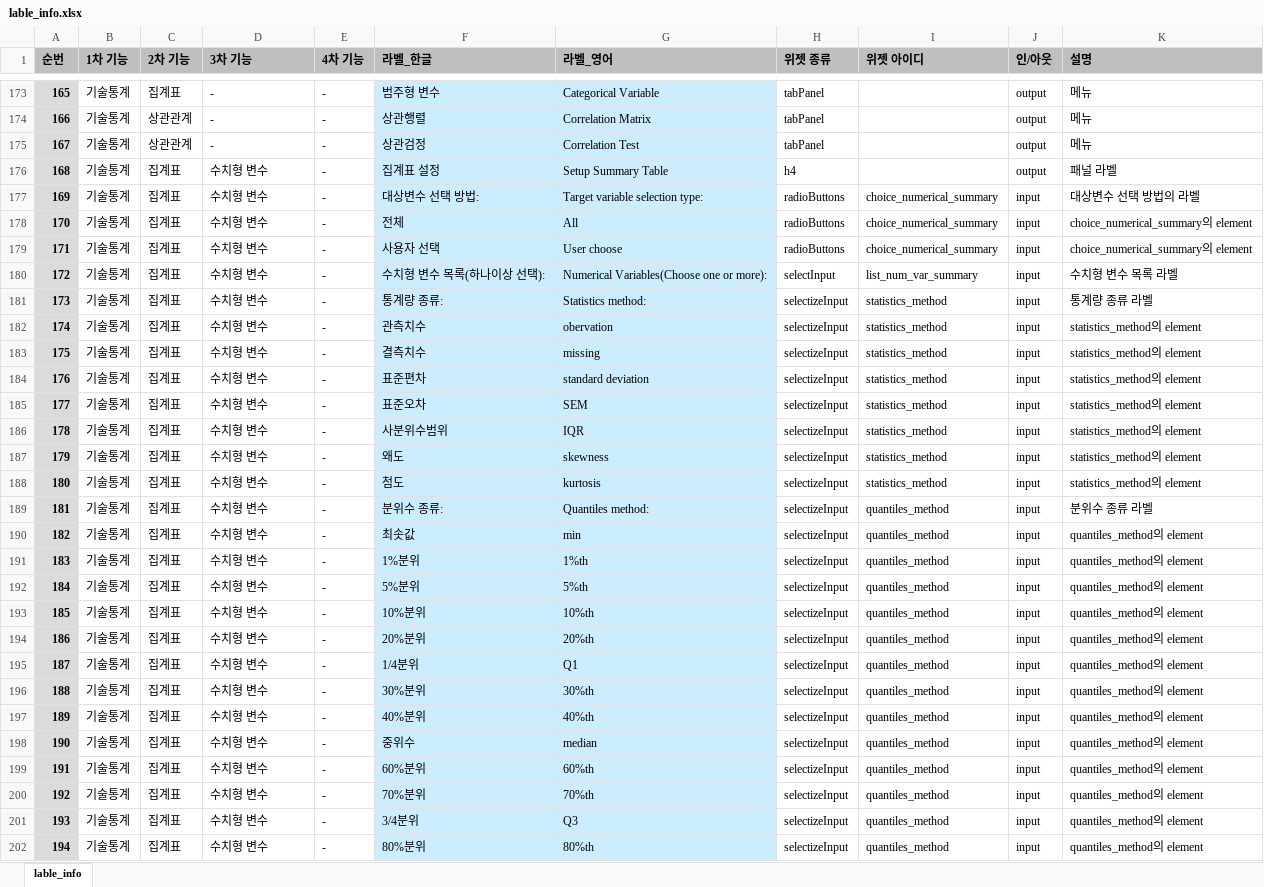
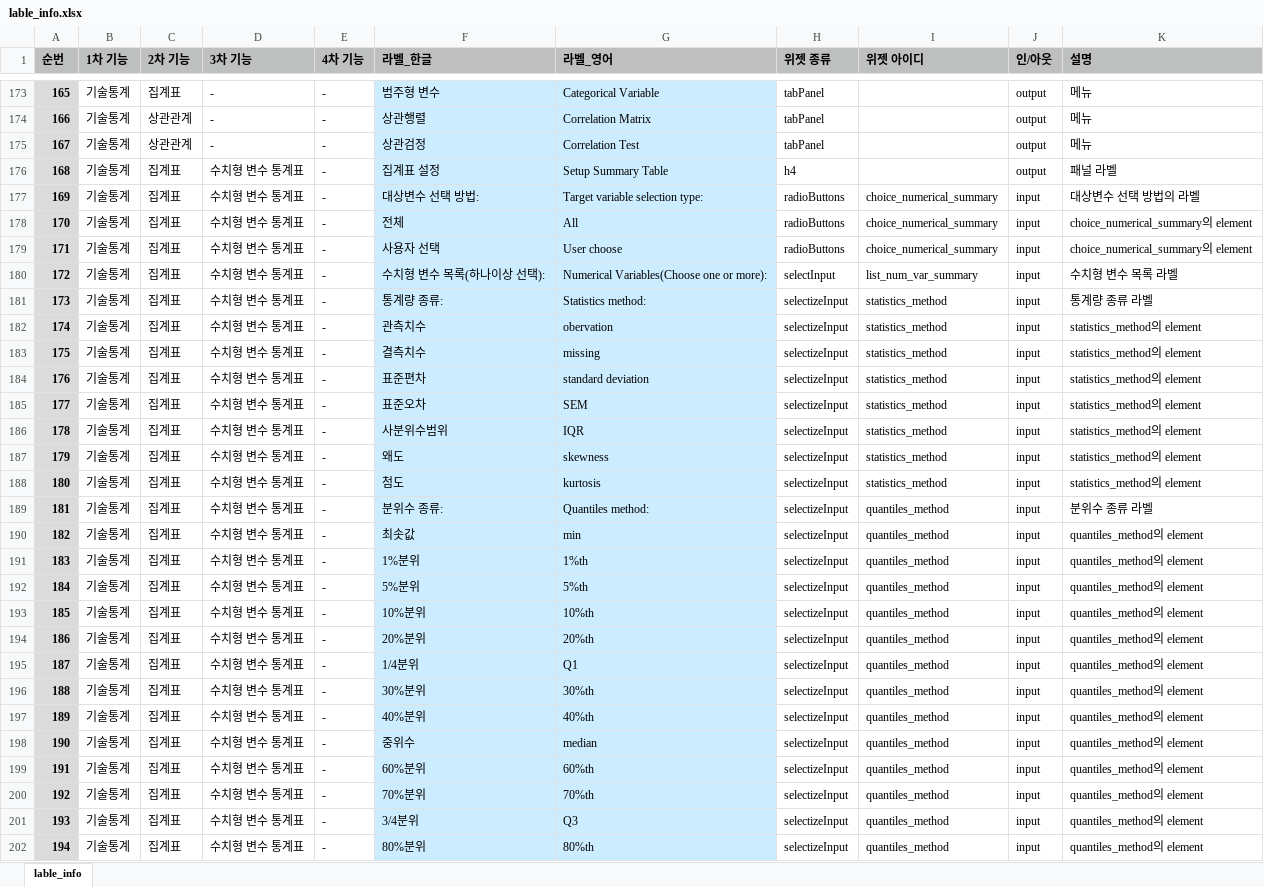
Before and after one commit to bit2r/BitStat, an Excel workbook: inst/app/www/meta/lable_info.xlsx, sheet lable_info, drawn as a sheet; only a part is shown, gaps mark what is left out; values as stored, in another font and other column widths than the file's, no borders; the diff covers the shown part only; the diff names each change by its address in the sheet, - before the commit and + after, or states it on an @@ line.

```diff
--- a/inst/app/www/meta/lable_info.xlsx (sheet lable_info)
+++ b/inst/app/www/meta/lable_info.xlsx (sheet lable_info)
-D176:D202 (3차 기능): 수치형 변수
+D176:D202 (3차 기능): 수치형 변수 통계표
```
Also changed, not shown: 11 added rows, 17 edited cells and row numbers in column A elsewhere in this sheet, 3 other files.
